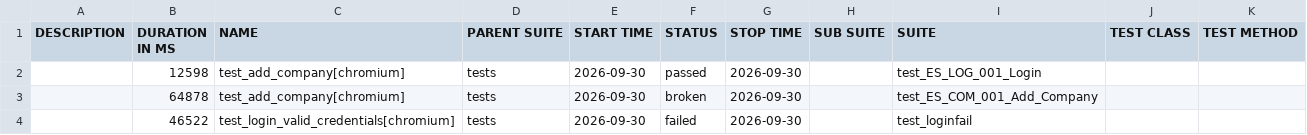
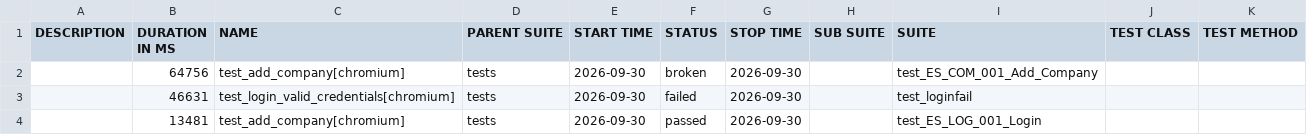
Before and after one commit to RitaPurnamasari28/playwright-python, a CSV file: data/suites.csv, drawn as a sheet.

```diff
--- a/data/suites.csv
+++ b/data/suites.csv
@@ -1,4 +1,4 @@
 "DESCRIPTION","DURATION IN MS","NAME","PARENT SUITE","START TIME","STATUS","STOP TIME","SUB SUITE","SUITE","TEST CLASS","TEST METHOD"
-"","12598","test_add_company[chromium]","tests","2026-09-30","passed","2026-09-30","","test_ES_LOG_001_Login","",""
-"","64878","test_add_company[chromium]","tests","2026-09-30","broken","2026-09-30","","test_ES_COM_001_Add_Company","",""
-"","46522","test_login_valid_credentials[chromium]","tests","2026-09-30","failed","2026-09-30","","test_loginfail","",""
+"","64756","test_add_company[chromium]","tests","2026-09-30","broken","2026-09-30","","test_ES_COM_001_Add_Company","",""
+"","46631","test_login_valid_credentials[chromium]","tests","2026-09-30","failed","2026-09-30","","test_loginfail","",""
+"","13481","test_add_company[chromium]","tests","2026-09-30","passed","2026-09-30","","test_ES_LOG_001_Login","",""
```
Also changed, not shown: 27 other files.
